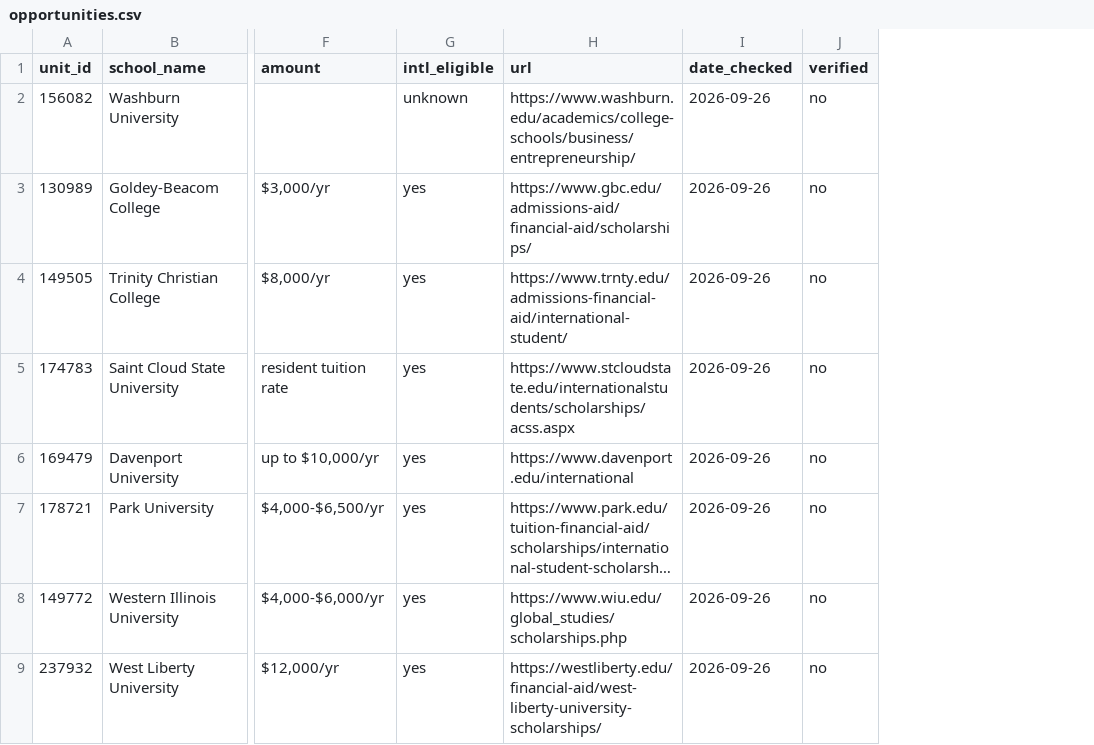
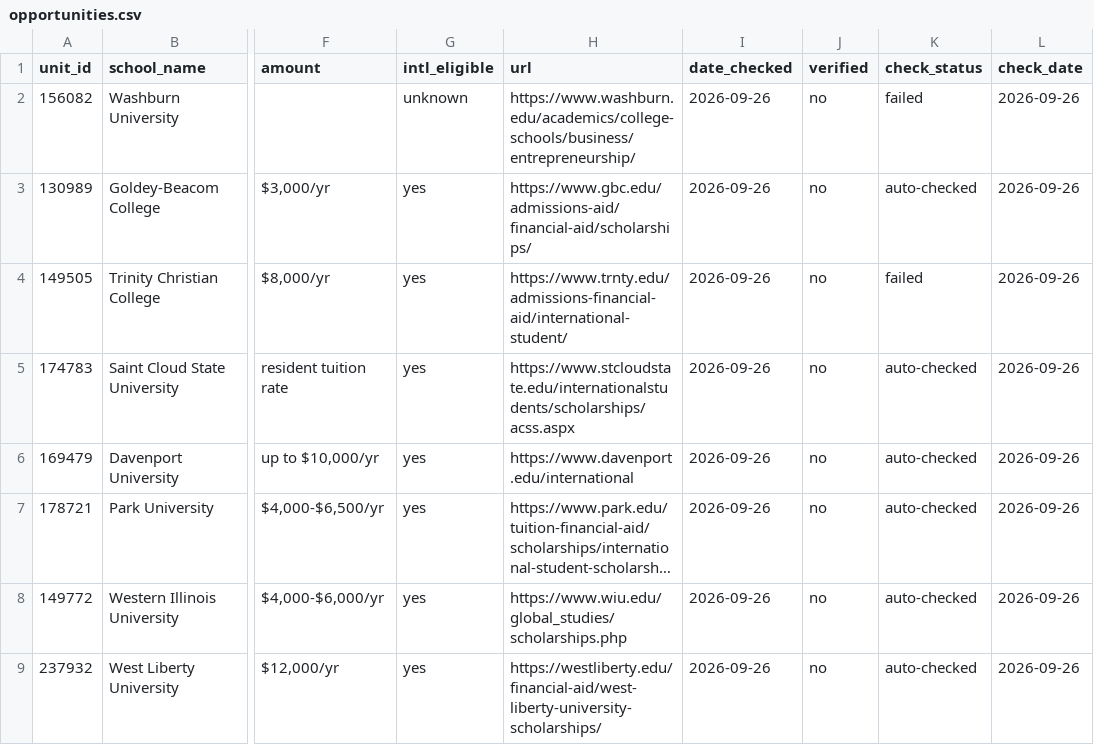
Before and after one commit to LuizB77/college-match, a CSV file: data/manual/opportunities.csv, drawn as a sheet; only a part is shown, gaps mark what is left out; long unchanged cells end in …; the diff names each change by its address in the sheet, - before the commit and + after, or states it on an @@ line.

```diff
--- a/data/manual/opportunities.csv
+++ b/data/manual/opportunities.csv
+column K (check_status), rows 2-9: failed | auto-checked | failed | auto-checked | auto-checked | auto-checked | auto-checked | auto-checked
+column L (check_date), rows 2-9: all 2026-09-26
```
Also changed, not shown: 4 other files.
